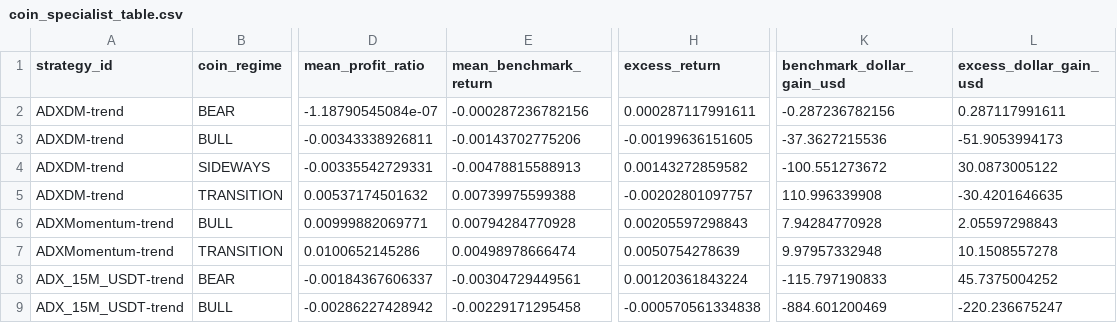
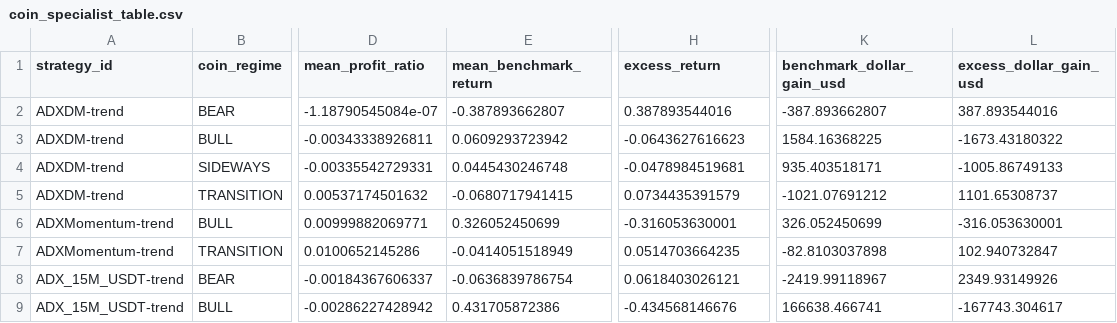
Before and after one commit to M1ch43lV/strategy-audit, a CSV file: results/regime/specialist_evaluation/model1/coin_specialist_table.csv, drawn as a sheet; only a part is shown, gaps mark what is left out; the diff covers the shown part only; the diff names each change by its address in the sheet, - before the commit and + after, or states it on an @@ line.

```diff
--- a/results/regime/specialist_evaluation/model1/coin_specialist_table.csv
+++ b/results/regime/specialist_evaluation/model1/coin_specialist_table.csv
-E2 (mean_benchmark_return): -0.000287236782156
+E2 (mean_benchmark_return): -0.387893662807
-H2 (excess_return): 0.000287117991611
+H2 (excess_return): 0.387893544016
-K2 (benchmark_dollar_gain_usd): -0.287236782156
+K2 (benchmark_dollar_gain_usd): -387.893662807
-L2 (excess_dollar_gain_usd): 0.287117991611
+L2 (excess_dollar_gain_usd): 387.893544016
-E3 (mean_benchmark_return): -0.00143702775206
+E3 (mean_benchmark_return): 0.0609293723942
-H3 (excess_return): -0.00199636151605
+H3 (excess_return): -0.0643627616623
-K3 (benchmark_dollar_gain_usd): -37.3627215536
+K3 (benchmark_dollar_gain_usd): 1584.16368225
-L3 (excess_dollar_gain_usd): -51.9053994173
+L3 (excess_dollar_gain_usd): -1673.43180322
-E4 (mean_benchmark_return): -0.00478815588913
+E4 (mean_benchmark_return): 0.0445430246748
-H4 (excess_return): 0.00143272859582
+H4 (excess_return): -0.0478984519681
-K4 (benchmark_dollar_gain_usd): -100.551273672
+K4 (benchmark_dollar_gain_usd): 935.403518171
-L4 (excess_dollar_gain_usd): 30.0873005122
+L4 (excess_dollar_gain_usd): -1005.86749133
-E5 (mean_benchmark_return): 0.00739975599388
+E5 (mean_benchmark_return): -0.0680717941415
-H5 (excess_return): -0.00202801097757
+H5 (excess_return): 0.0734435391579
-K5 (benchmark_dollar_gain_usd): 110.996339908
+K5 (benchmark_dollar_gain_usd): -1021.07691212
-L5 (excess_dollar_gain_usd): -30.4201646635
+L5 (excess_dollar_gain_usd): 1101.65308737
-E6 (mean_benchmark_return): 0.00794284770928
+E6 (mean_benchmark_return): 0.326052450699
-H6 (excess_return): 0.00205597298843
+H6 (excess_return): -0.316053630001
-K6 (benchmark_dollar_gain_usd): 7.94284770928
+K6 (benchmark_dollar_gain_usd): 326.052450699
-L6 (excess_dollar_gain_usd): 2.05597298843
+L6 (excess_dollar_gain_usd): -316.053630001
-E7 (mean_benchmark_return): 0.00498978666474
+E7 (mean_benchmark_return): -0.0414051518949
-H7 (excess_return): 0.0050754278639
+H7 (excess_return): 0.0514703664235
-K7 (benchmark_dollar_gain_usd): 9.97957332948
+K7 (benchmark_dollar_gain_usd): -82.8103037898
-L7 (excess_dollar_gain_usd): 10.1508557278
+L7 (excess_dollar_gain_usd): 102.940732847
-E8 (mean_benchmark_return): -0.00304729449561
+E8 (mean_benchmark_return): -0.0636839786754
-H8 (excess_return): 0.00120361843224
+H8 (excess_return): 0.0618403026121
-K8 (benchmark_dollar_gain_usd): -115.797190833
+K8 (benchmark_dollar_gain_usd): -2419.99118967
-L8 (excess_dollar_gain_usd): 45.7375004252
+L8 (excess_dollar_gain_usd): 2349.93149926
-E9 (mean_benchmark_return): -0.00229171295458
+E9 (mean_benchmark_return): 0.431705872386
-H9 (excess_return): -0.000570561334838
+H9 (excess_return): -0.434568146676
-K9 (benchmark_dollar_gain_usd): -884.601200469
+K9 (benchmark_dollar_gain_usd): 166638.466741
-L9 (excess_dollar_gain_usd): -220.236675247
+L9 (excess_dollar_gain_usd): -167743.304617
```
Also changed, not shown: 56 edited cells elsewhere in this file, results/regime/specialist_evaluation/btc_specialist_ranking.csv, results/regime/specialist_evaluation/coin_specialist_ranking.csv, 22 other files.
